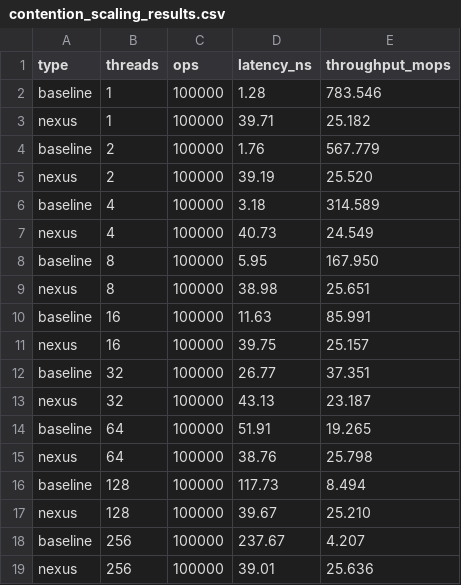
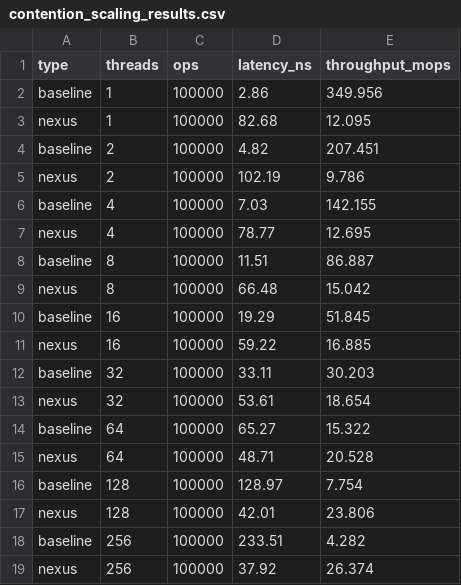
Before and after one commit to TensorScholar/nexus-memory, a CSV file: nexus-benchmarks/contention_scaling_results.csv, drawn as a sheet.

```diff
--- a/nexus-benchmarks/contention_scaling_results.csv
+++ b/nexus-benchmarks/contention_scaling_results.csv
@@ -1,19 +1,19 @@
 type,threads,ops,latency_ns,throughput_mops
-baseline,1,100000,1.28,783.546
-nexus,1,100000,39.71,25.182
-baseline,2,100000,1.76,567.779
-nexus,2,100000,39.19,25.520
-baseline,4,100000,3.18,314.589
-nexus,4,100000,40.73,24.549
-baseline,8,100000,5.95,167.950
-nexus,8,100000,38.98,25.651
-baseline,16,100000,11.63,85.991
-nexus,16,100000,39.75,25.157
-baseline,32,100000,26.77,37.351
-nexus,32,100000,43.13,23.187
-baseline,64,100000,51.91,19.265
-nexus,64,100000,38.76,25.798
-baseline,128,100000,117.73,8.494
-nexus,128,100000,39.67,25.210
-baseline,256,100000,237.67,4.207
-nexus,256,100000,39.01,25.636
+baseline,1,100000,2.86,349.956
+nexus,1,100000,82.68,12.095
+baseline,2,100000,4.82,207.451
+nexus,2,100000,102.19,9.786
+baseline,4,100000,7.03,142.155
+nexus,4,100000,78.77,12.695
+baseline,8,100000,11.51,86.887
+nexus,8,100000,66.48,15.042
+baseline,16,100000,19.29,51.845
+nexus,16,100000,59.22,16.885
+baseline,32,100000,33.11,30.203
+nexus,32,100000,53.61,18.654
+baseline,64,100000,65.27,15.322
+nexus,64,100000,48.71,20.528
+baseline,128,100000,128.97,7.754
+nexus,128,100000,42.01,23.806
+baseline,256,100000,233.51,4.282
+nexus,256,100000,37.92,26.374
```
Also changed, not shown: 10 other files.
